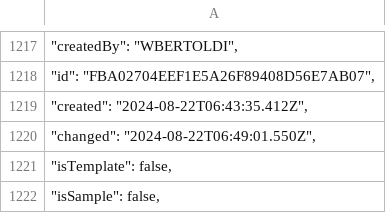
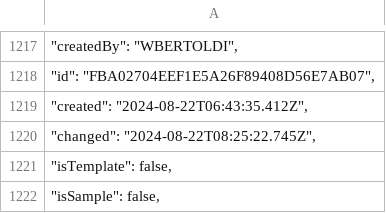
Before and after one commit to thomasgeier03/API-Requests, a CSV file: output/stories.csv, drawn as a sheet; only a part is shown, gaps mark what is left out.

```diff
--- a/output/stories.csv
+++ b/output/stories.csv
@@ -1219,3 +1219,3 @@
 "        ""created"": ""2024-08-22T06:43:35.412Z"","
-"        ""changed"": ""2024-08-22T06:49:01.550Z"","
+"        ""changed"": ""2024-08-22T08:25:22.745Z"","
 "        ""isTemplate"": false,"
```
Also changed, not shown: output/activities.csv, 3 other files.
